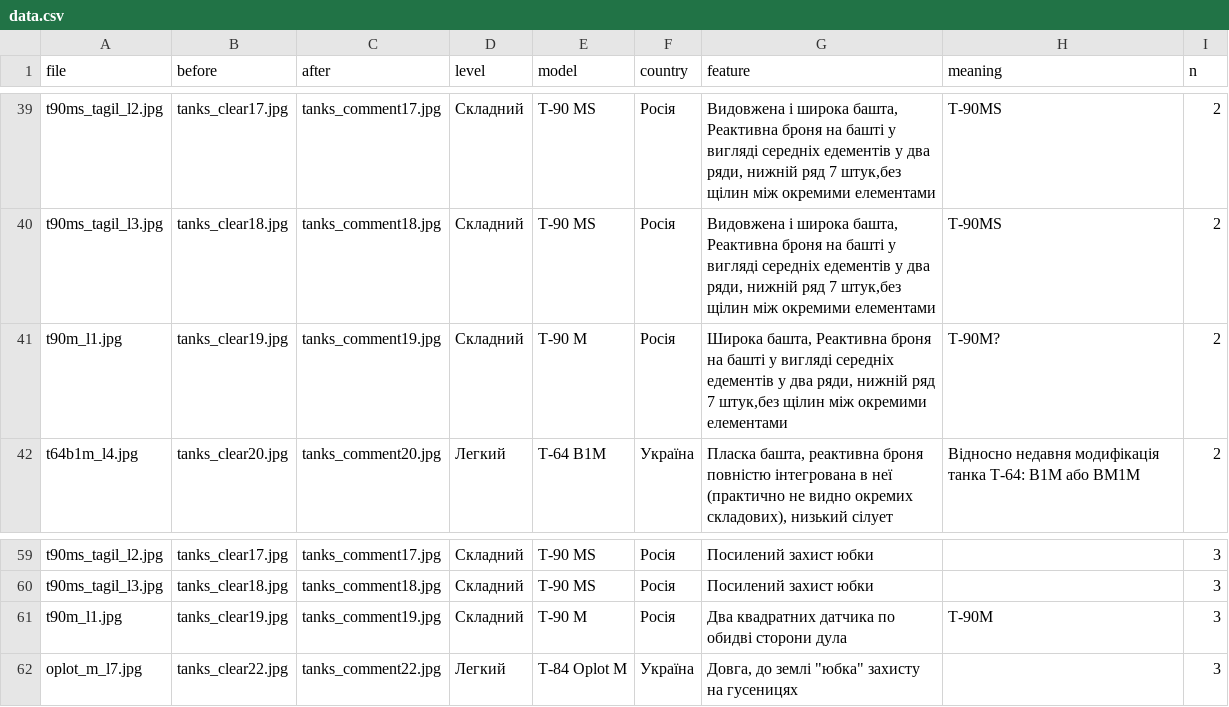
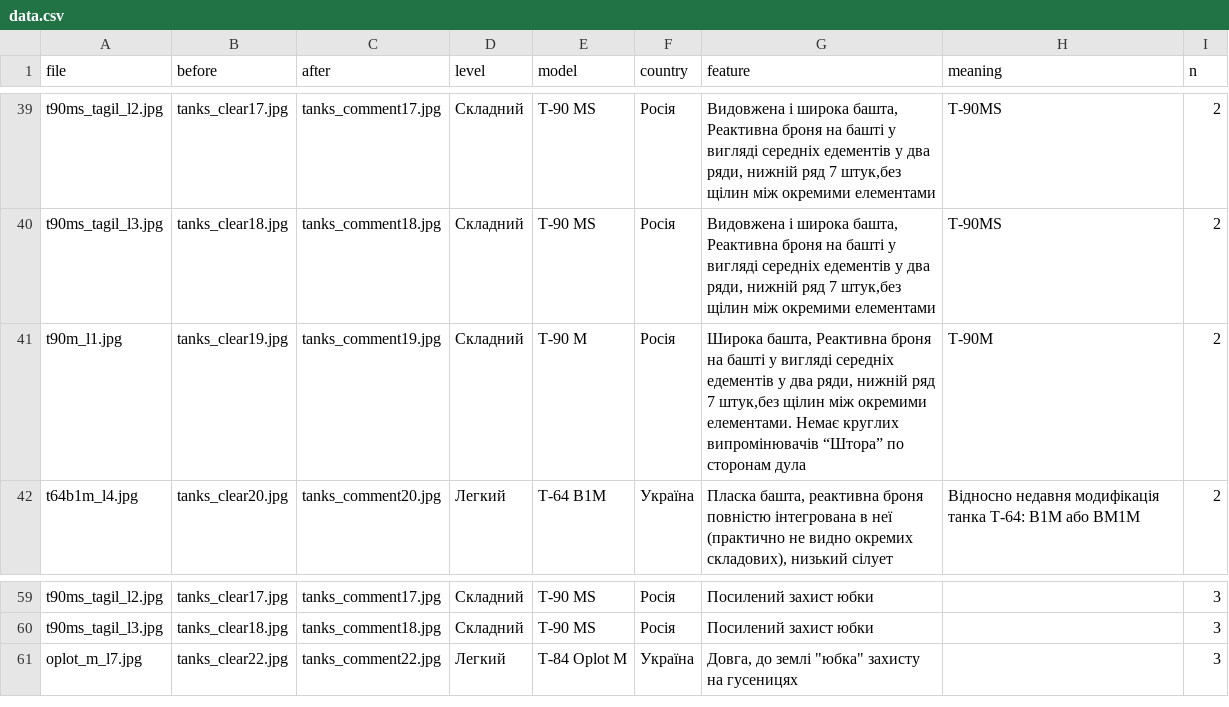
Before and after one commit to texty/tanks_game, a CSV file: data/data.csv, drawn as a sheet; only a part is shown, gaps mark what is left out.

Commit message:
T-90M

```diff
--- a/data/data.csv
+++ b/data/data.csv
@@ -40,3 +40,3 @@
 "t90ms_tagil_l3.jpg","tanks_clear18.jpg","tanks_comment18.jpg","Складний","T-90 MS","Росія","Видовжена і широка башта, Реактивна броня на башті у вигляді середніх едементів у два ряди, нижній ряд 7 штук,без щілин між окремими елементами","T-90MS",2
-"t90m_l1.jpg","tanks_clear19.jpg","tanks_comment19.jpg","Складний","T-90 M","Росія","Широка башта, Реактивна броня на башті у вигляді середніх едементів у два ряди, нижній ряд 7 штук,без щілин між окремими елементами","T-90M?",2
+"t90m_l1.jpg","tanks_clear19.jpg","tanks_comment19.jpg","Складний","T-90 M","Росія","Широка башта, Реактивна броня на башті у вигляді середніх едементів у два ряди, нижній ряд 7 штук,без щілин між окремими елементами. Немає круглих випромінювачів “Штора” по сторонам дула","T-90M",2
 "t64b1m_l4.jpg","tanks_clear20.jpg","tanks_comment20.jpg","Легкий","T-64 B1M","Україна","Пласка башта, реактивна броня повністю інтегрована в неї (практично не видно окремих складових), низький сілует","Відносно недавня модифікація танка T-64: B1M або BM1M",2
@@ -60,3 +60,2 @@
 "t90ms_tagil_l3.jpg","tanks_clear18.jpg","tanks_comment18.jpg","Складний","T-90 MS","Росія","Посилений захист юбки",,3
-"t90m_l1.jpg","tanks_clear19.jpg","tanks_comment19.jpg","Складний","T-90 M","Росія","Два квадратних датчика по обидві сторони дула","T-90M",3
 "oplot_m_l7.jpg","tanks_clear22.jpg","tanks_comment22.jpg","Легкий","T-84 Oplot M","Україна","Довга, до землі ""юбка"" захисту на гусеницях",,3
```
